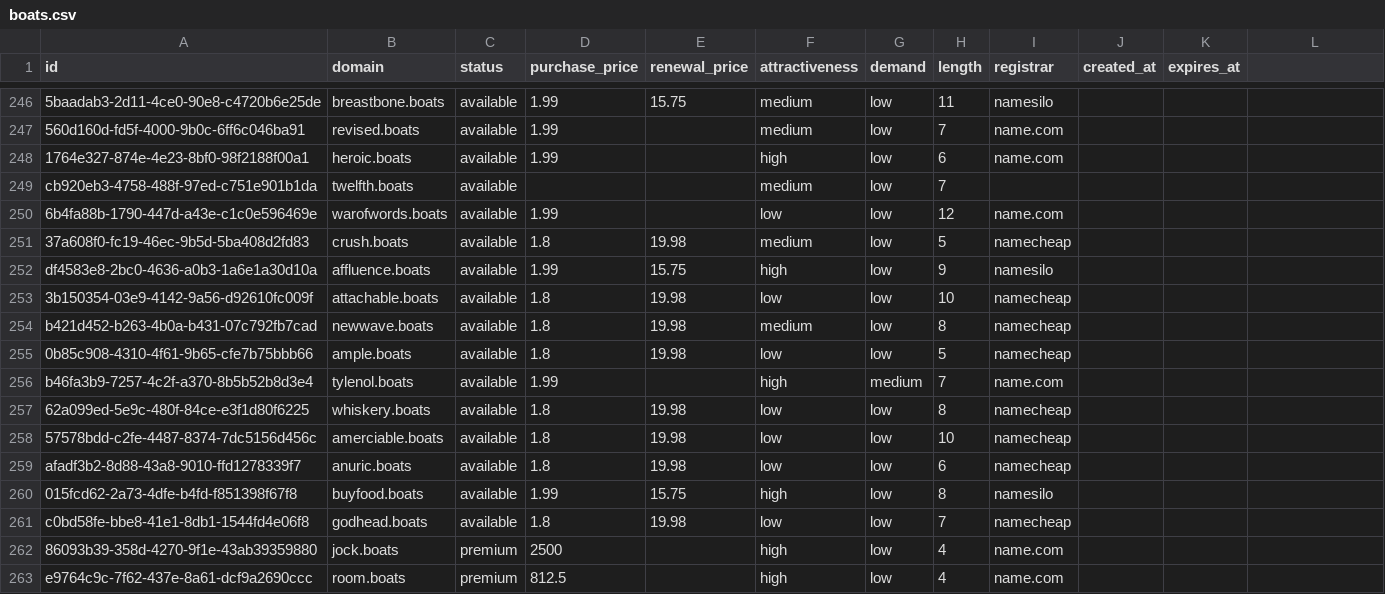
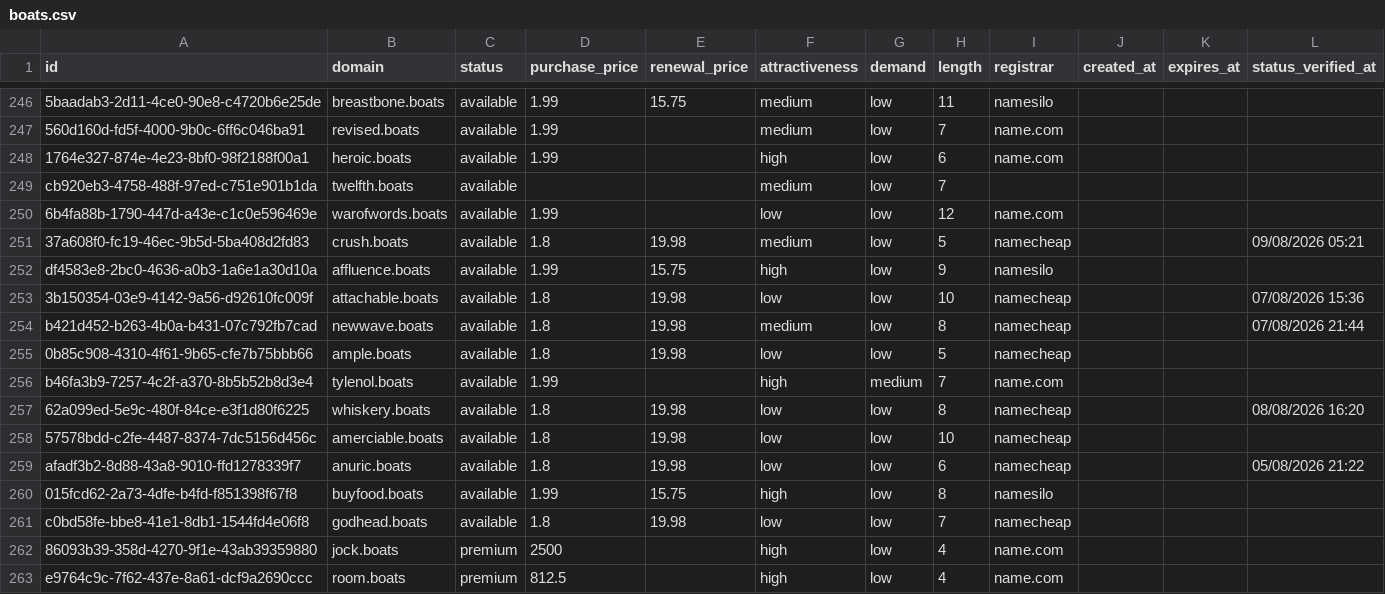
Before and after one commit to UniqueDomains/boats-oneword-domains, a CSV file: boats.csv, drawn as a sheet; only a part is shown, gaps mark what is left out; the diff covers the shown part only.

Commit message:
Domains update

```diff
--- a/boats.csv
+++ b/boats.csv
@@ -1 +1 @@
-id,domain,status,purchase_price,renewal_price,attractiveness,demand,length,registrar,created_at,expires_at
+id,domain,status,purchase_price,renewal_price,attractiveness,demand,length,registrar,created_at,expires_at,status_verified_at
@@ -251 +251 @@ cb920eb3-4758-488f-97ed-c751e901b1da,twelfth.boats,available,,,medium,low,7,,,
-37a608f0-fc19-46ec-9b5d-5ba408d2fd83,crush.boats,available,1.8,19.98,medium,low,5,namecheap,,
+37a608f0-fc19-46ec-9b5d-5ba408d2fd83,crush.boats,available,1.8,19.98,medium,low,5,namecheap,,,09/08/2026 05:21
@@ -253,2 +253,2 @@ df4583e8-2bc0-4636-a0b3-1a6e1a30d10a,affluence.boats,available,1.99,15.75,high,l
-3b150354-03e9-4142-9a56-d92610fc009f,attachable.boats,available,1.8,19.98,low,low,10,namecheap,,
-b421d452-b263-4b0a-b431-07c792fb7cad,newwave.boats,available,1.8,19.98,medium,low,8,namecheap,,
+3b150354-03e9-4142-9a56-d92610fc009f,attachable.boats,available,1.8,19.98,low,low,10,namecheap,,,07/08/2026 15:36
+b421d452-b263-4b0a-b431-07c792fb7cad,newwave.boats,available,1.8,19.98,medium,low,8,namecheap,,,07/08/2026 21:44
@@ -257 +257 @@ b46fa3b9-7257-4c2f-a370-8b5b52b8d3e4,tylenol.boats,available,1.99,,high,medium,7
-62a099ed-5e9c-480f-84ce-e3f1d80f6225,whiskery.boats,available,1.8,19.98,low,low,8,namecheap,,
+62a099ed-5e9c-480f-84ce-e3f1d80f6225,whiskery.boats,available,1.8,19.98,low,low,8,namecheap,,,08/08/2026 16:20
@@ -259 +259 @@ b46fa3b9-7257-4c2f-a370-8b5b52b8d3e4,tylenol.boats,available,1.99,,high,medium,7
-afadf3b2-8d88-43a8-9010-ffd1278339f7,anuric.boats,available,1.8,19.98,low,low,6,namecheap,,
+afadf3b2-8d88-43a8-9010-ffd1278339f7,anuric.boats,available,1.8,19.98,low,low,6,namecheap,,,05/08/2026 21:22
```
Also changed, not shown: 126 edited cells elsewhere in this file, 5 other files.
